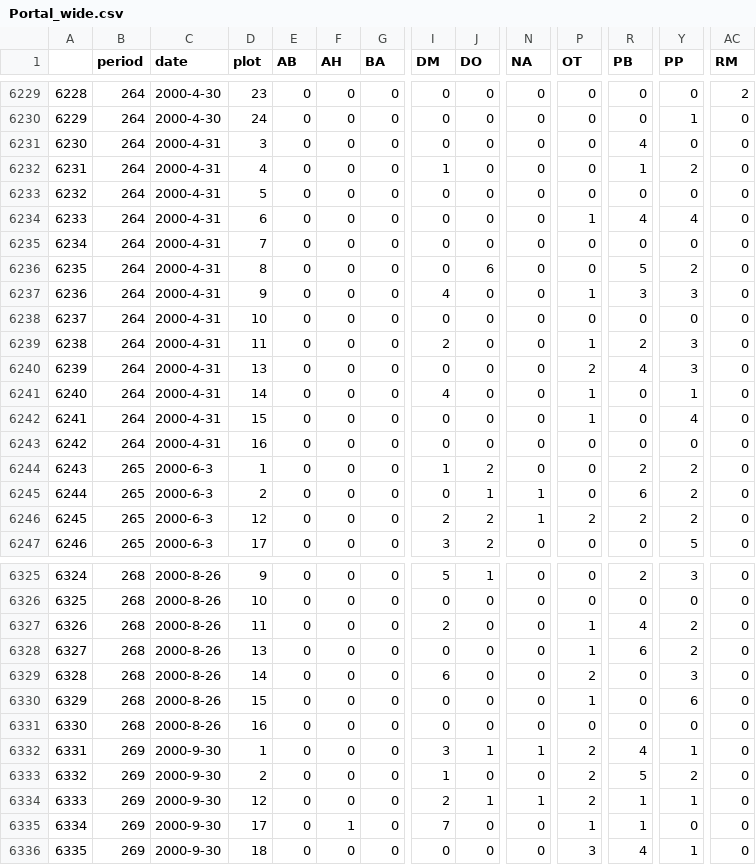
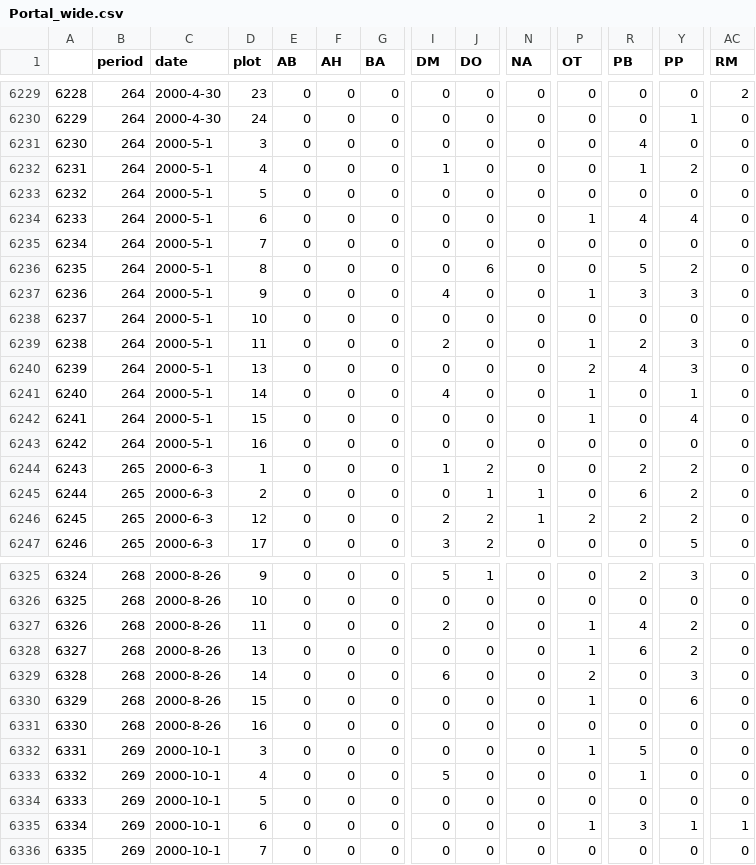
Before and after one commit to NCEAS/commdyn, a CSV file: workflows-and-analysis/portal-rodents/Portal_wide.csv, drawn as a sheet; only a part is shown, gaps mark what is left out; the diff covers the shown part only; the diff names each change by its address in the sheet, - before the commit and + after, or states it on an @@ line.

Commit message:
fix dates

```diff
--- a/workflows-and-analysis/portal-rodents/Portal_wide.csv
+++ b/workflows-and-analysis/portal-rodents/Portal_wide.csv
-C6231:C6243 (date): 2000-4-31
+C6231:C6243 (date): 2000-5-1
-C6332:C6336 (date): 2000-9-30
+C6332:C6336 (date): 2000-10-1
-D6332 (plot): 1
+D6332 (plot): 3
-I6332 (DM): 3
+I6332 (DM): 0
-J6332 (DO): 1
+J6332 (DO): 0
-N6332 (NA): 1
+N6332 (NA): 0
-P6332 (OT): 2
+P6332 (OT): 1
-R6332 (PB): 4
+R6332 (PB): 5
-Y6332 (PP): 1
+Y6332 (PP): 0
-D6333 (plot): 2
+D6333 (plot): 4
-I6333 (DM): 1
+I6333 (DM): 5
-P6333:P6334 (OT): 2
+P6333:P6334 (OT): 0
-R6333 (PB): 5
+R6333 (PB): 1
-Y6333 (PP): 2
+Y6333 (PP): 0
-D6334 (plot): 12
+D6334 (plot): 5
-I6334 (DM): 2
+I6334 (DM): 0
-J6334 (DO): 1
+J6334 (DO): 0
-N6334 (NA): 1
+N6334 (NA): 0
-R6334 (PB): 1
+R6334 (PB): 0
-Y6334 (PP): 1
+Y6334 (PP): 0
-D6335 (plot): 17
+D6335 (plot): 6
-F6335 (AH): 1
+F6335 (AH): 0
-I6335 (DM): 7
+I6335 (DM): 0
-R6335 (PB): 1
+R6335 (PB): 3
-Y6335 (PP): 0
+Y6335 (PP): 1
-AC6335 (RM): 0
+AC6335 (RM): 1
-D6336 (plot): 18
+D6336 (plot): 7
-P6336 (OT): 3
+P6336 (OT): 0
-R6336 (PB): 4
+R6336 (PB): 0
-Y6336 (PP): 1
+Y6336 (PP): 0
```
Also changed, not shown: 113 edited cells elsewhere in this file, 1 other file.
